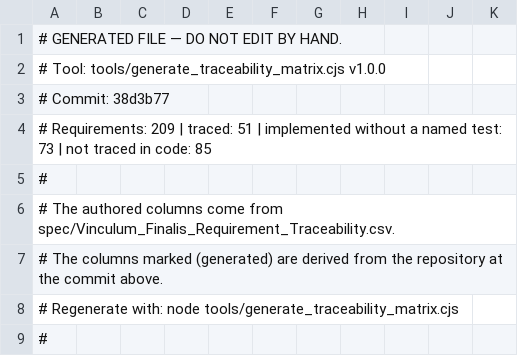
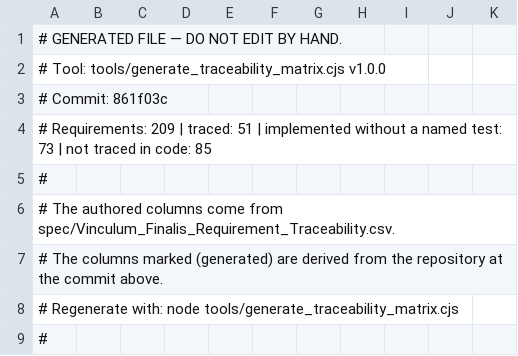
Before and after one commit to VinculumDefi/Finalis-Launch, a CSV file: spec/Vinculum_Finalis_Requirement_Traceability_GENERATED.csv, drawn as a sheet; only a part is shown.

Commit message:
Regenerate traceability matrix at the certified commit

```diff
--- a/spec/Vinculum_Finalis_Requirement_Traceability_GENERATED.csv
+++ b/spec/Vinculum_Finalis_Requirement_Traceability_GENERATED.csv
@@ -2,3 +2,3 @@
 # Tool: tools/generate_traceability_matrix.cjs v1.0.0
-# Commit: 38d3b77
+# Commit: 861f03c
 # Requirements: 209 | traced: 51 | implemented without a named test: 73 | not traced in code: 85
```
